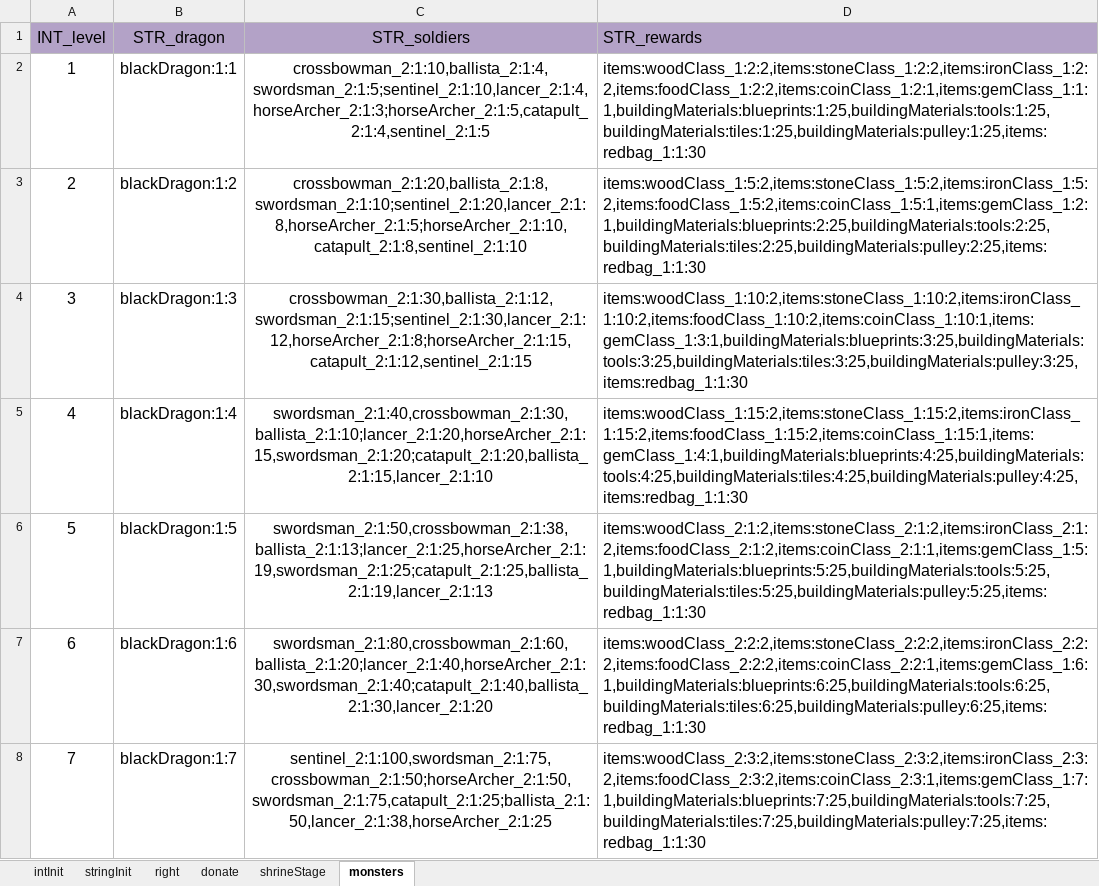
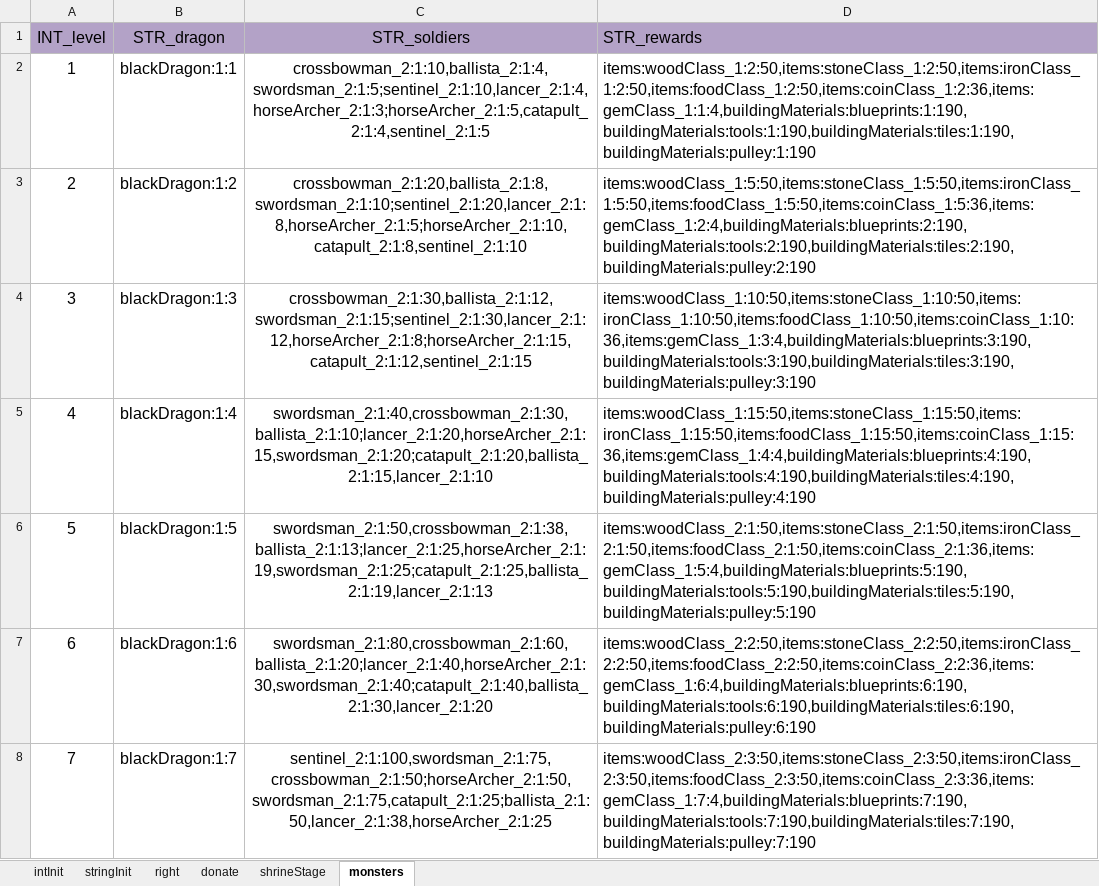
Before and after one commit to ModunZhang/kod_docs, an Excel workbook: datas/shared/AllianceInitData.xlsx, sheet monsters, drawn as a sheet; only a part is shown; values as stored, in another font and other column widths than the file's, no borders; the diff covers the shown part only; the diff names each change by its address in the sheet, - before the commit and + after, or states it on an @@ line.

```diff
--- a/datas/shared/AllianceInitData.xlsx (sheet monsters)
+++ b/datas/shared/AllianceInitData.xlsx (sheet monsters)
-D2 (STR_rewards): items:woodClass_1:2:2,items:stoneClass_1:2:2,items:ironClass_1:2:2,items:foodClass_1:2:2,items:coinClass_1:2:1,items:gemClass_1:1:1,buildingMaterials:blueprints:1:25,buildingMaterials:tools:1:25,buildingMaterials:tiles:1:25,buildingMaterials:pulley:1:25,items:redbag_1:1:30
+D2 (STR_rewards): items:woodClass_1:2:50,items:stoneClass_1:2:50,items:ironClass_1:2:50,items:foodClass_1:2:50,items:coinClass_1:2:36,items:gemClass_1:1:4,buildingMaterials:blueprints:1:190,buildingMaterials:tools:1:190,buildingMaterials:tiles:1:190,buildingMaterials:pulley:1:190
-D3 (STR_rewards): items:woodClass_1:5:2,items:stoneClass_1:5:2,items:ironClass_1:5:2,items:foodClass_1:5:2,items:coinClass_1:5:1,items:gemClass_1:2:1,buildingMaterials:blueprints:2:25,buildingMaterials:tools:2:25,buildingMaterials:tiles:2:25,buildingMaterials:pulley:2:25,items:redbag_1:1:30
+D3 (STR_rewards): items:woodClass_1:5:50,items:stoneClass_1:5:50,items:ironClass_1:5:50,items:foodClass_1:5:50,items:coinClass_1:5:36,items:gemClass_1:2:4,buildingMaterials:blueprints:2:190,buildingMaterials:tools:2:190,buildingMaterials:tiles:2:190,buildingMaterials:pulley:2:190
-D4 (STR_rewards): items:woodClass_1:10:2,items:stoneClass_1:10:2,items:ironClass_1:10:2,items:foodClass_1:10:2,items:coinClass_1:10:1,items:gemClass_1:3:1,buildingMaterials:blueprints:3:25,buildingMaterials:tools:3:25,buildingMaterials:tiles:3:25,buildingMaterials:pulley:3:25,items:redbag_1:1:30
+D4 (STR_rewards): items:woodClass_1:10:50,items:stoneClass_1:10:50,items:ironClass_1:10:50,items:foodClass_1:10:50,items:coinClass_1:10:36,items:gemClass_1:3:4,buildingMaterials:blueprints:3:190,buildingMaterials:tools:3:190,buildingMaterials:tiles:3:190,buildingMaterials:pulley:3:190
-D5 (STR_rewards): items:woodClass_1:15:2,items:stoneClass_1:15:2,items:ironClass_1:15:2,items:foodClass_1:15:2,items:coinClass_1:15:1,items:gemClass_1:4:1,buildingMaterials:blueprints:4:25,buildingMaterials:tools:4:25,buildingMaterials:tiles:4:25,buildingMaterials:pulley:4:25,items:redbag_1:1:30
+D5 (STR_rewards): items:woodClass_1:15:50,items:stoneClass_1:15:50,items:ironClass_1:15:50,items:foodClass_1:15:50,items:coinClass_1:15:36,items:gemClass_1:4:4,buildingMaterials:blueprints:4:190,buildingMaterials:tools:4:190,buildingMaterials:tiles:4:190,buildingMaterials:pulley:4:190
-D6 (STR_rewards): items:woodClass_2:1:2,items:stoneClass_2:1:2,items:ironClass_2:1:2,items:foodClass_2:1:2,items:coinClass_2:1:1,items:gemClass_1:5:1,buildingMaterials:blueprints:5:25,buildingMaterials:tools:5:25,buildingMaterials:tiles:5:25,buildingMaterials:pulley:5:25,items:redbag_1:1:30
+D6 (STR_rewards): items:woodClass_2:1:50,items:stoneClass_2:1:50,items:ironClass_2:1:50,items:foodClass_2:1:50,items:coinClass_2:1:36,items:gemClass_1:5:4,buildingMaterials:blueprints:5:190,buildingMaterials:tools:5:190,buildingMaterials:tiles:5:190,buildingMaterials:pulley:5:190
-D7 (STR_rewards): items:woodClass_2:2:2,items:stoneClass_2:2:2,items:ironClass_2:2:2,items:foodClass_2:2:2,items:coinClass_2:2:1,items:gemClass_1:6:1,buildingMaterials:blueprints:6:25,buildingMaterials:tools:6:25,buildingMaterials:tiles:6:25,buildingMaterials:pulley:6:25,items:redbag_1:1:30
+D7 (STR_rewards): items:woodClass_2:2:50,items:stoneClass_2:2:50,items:ironClass_2:2:50,items:foodClass_2:2:50,items:coinClass_2:2:36,items:gemClass_1:6:4,buildingMaterials:blueprints:6:190,buildingMaterials:tools:6:190,buildingMaterials:tiles:6:190,buildingMaterials:pulley:6:190
-D8 (STR_rewards): items:woodClass_2:3:2,items:stoneClass_2:3:2,items:ironClass_2:3:2,items:foodClass_2:3:2,items:coinClass_2:3:1,items:gemClass_1:7:1,buildingMaterials:blueprints:7:25,buildingMaterials:tools:7:25,buildingMaterials:tiles:7:25,buildingMaterials:pulley:7:25,items:redbag_1:1:30
+D8 (STR_rewards): items:woodClass_2:3:50,items:stoneClass_2:3:50,items:ironClass_2:3:50,items:foodClass_2:3:50,items:coinClass_2:3:36,items:gemClass_1:7:4,buildingMaterials:blueprints:7:190,buildingMaterials:tools:7:190,buildingMaterials:tiles:7:190,buildingMaterials:pulley:7:190
```
Also changed, not shown: 33 edited cells elsewhere in this sheet, sheet intInit, datas/shared/AllianceMap.xlsx, datas/shared/PlayerInitData.xlsx, 1 other file.
